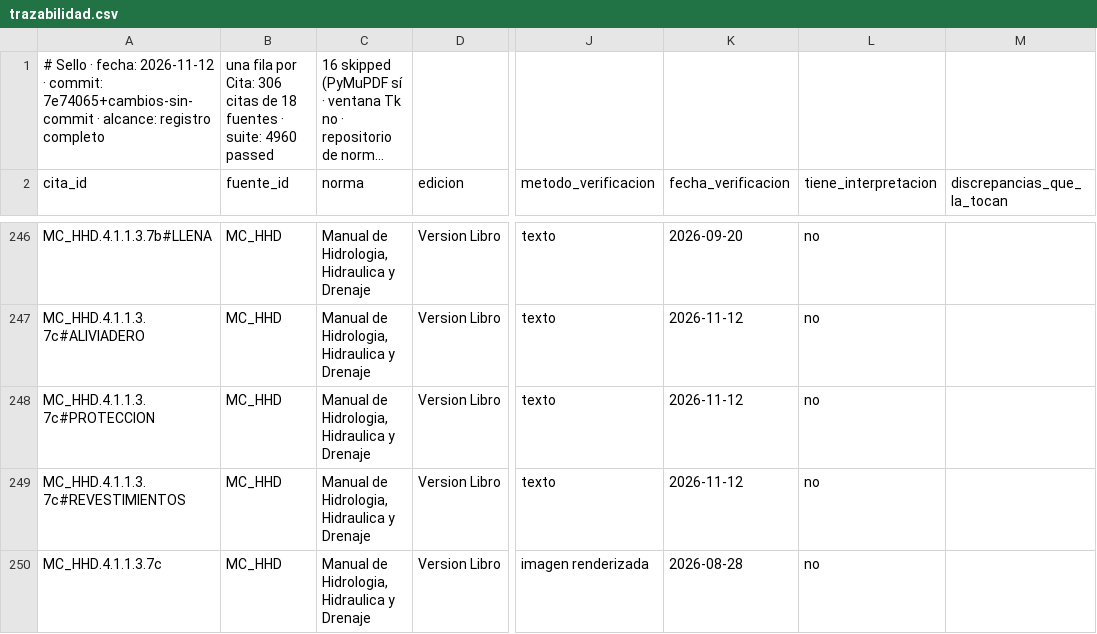
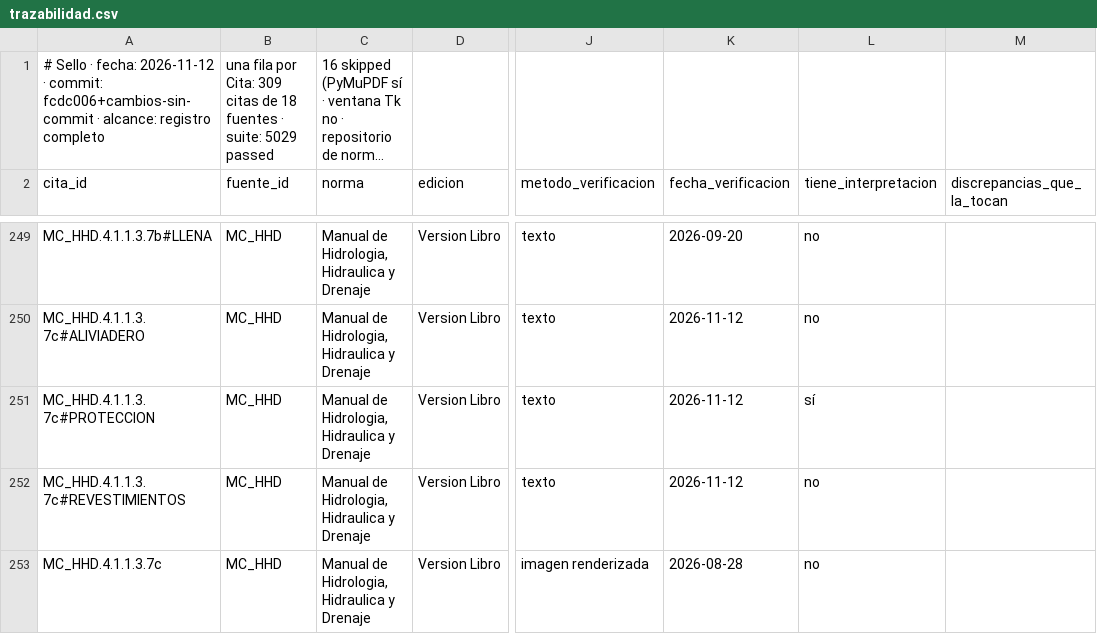
Before and after one commit to Andy-rba30/Proyecto_alcantarillas, a CSV file: docs/trazabilidad.csv, drawn as a sheet; only a part is shown, gaps mark what is left out; long unchanged cells end in …; addresses are those after the commit; the diff covers the shown part only; the diff names each change by its address in the sheet, - before the commit and + after, or states it on an @@ line.

```diff
--- a/docs/trazabilidad.csv
+++ b/docs/trazabilidad.csv
-A1 (cita_id): …· commit: 7e74065+cambios-sin-commit · alcance:…
+A1 (cita_id): …· commit: fcdc006+cambios-sin-commit · alcance:…
-B1 (fuente_id): …por Cita: 306 citas de 18 fuentes · suite: 4960 passed
+B1 (fuente_id): …por Cita: 309 citas de 18 fuentes · suite: 5029 passed
-L251 (tiene_interpretacion): no
+L251 (tiene_interpretacion): sí
```
Also changed, not shown: 3 added rows and 7 edited cells elsewhere in this file, 17 other files.
